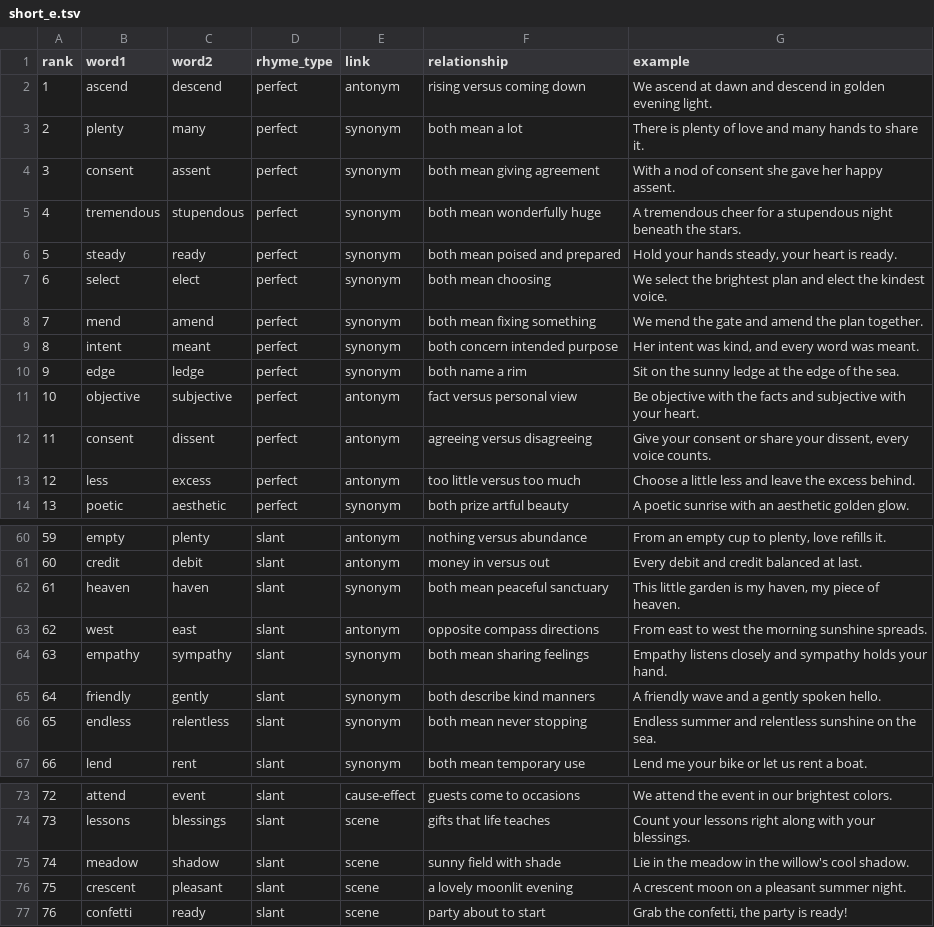
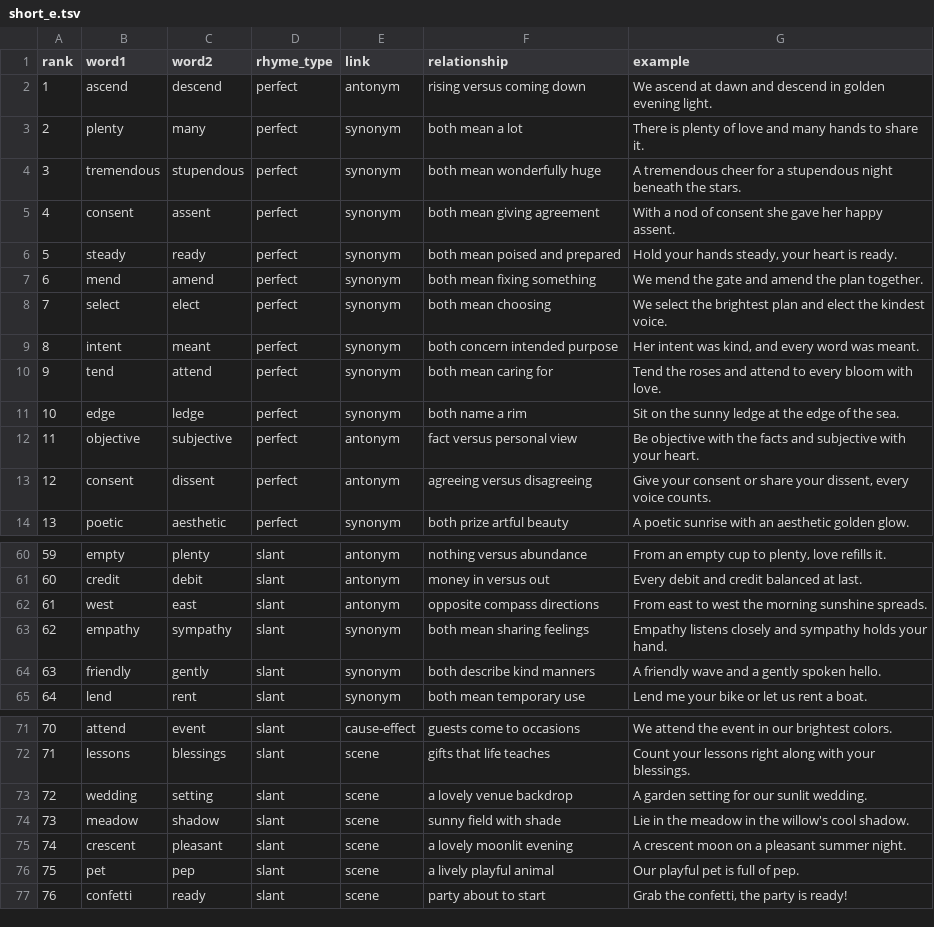
Before and after one commit to coltonss199-sys/Sharkxi, a TSV file: rhymes/results/short_e.tsv, drawn as a sheet; only a part is shown, gaps mark what is left out; removed rows and columns are numbered as before the commit, all else as after; the diff covers the shown part only; the diff names each change by its address in the sheet, - before the commit and + after, or states it on an @@ line.

```diff
--- a/rhymes/results/short_e.tsv
+++ b/rhymes/results/short_e.tsv
@@ row 5 moved to row 4: 3 @@
@@ column A (rank) renumbered between rows 5 and 90 @@
@@ row 8 moved to row 7: 6 @@
+row 10: 9 | tend | attend | perfect | synonym | both mean caring for | Tend the roses and attend to every bloom with love.
-row 13: 12 | less | excess | perfect | antonym | too little versus too much | Choose a little less and leave the excess behind.
-row 62: 61 | heaven | haven | slant | synonym | both mean peaceful sanctuary | This little garden is my haven, my piece of heaven.
-row 66: 65 | endless | relentless | slant | synonym | both mean never stopping | Endless summer and relentless sunshine on the sea.
+row 73: 72 | wedding | setting | slant | scene | a lovely venue backdrop | A garden setting for our sunlit wedding.
+row 76: 75 | pet | pep | slant | scene | a lively playful animal | Our playful pet is full of pep.
```
Also changed, not shown: 2 added rows and 2 removed rows elsewhere in this file, rhymes/results/short_o.tsv.
